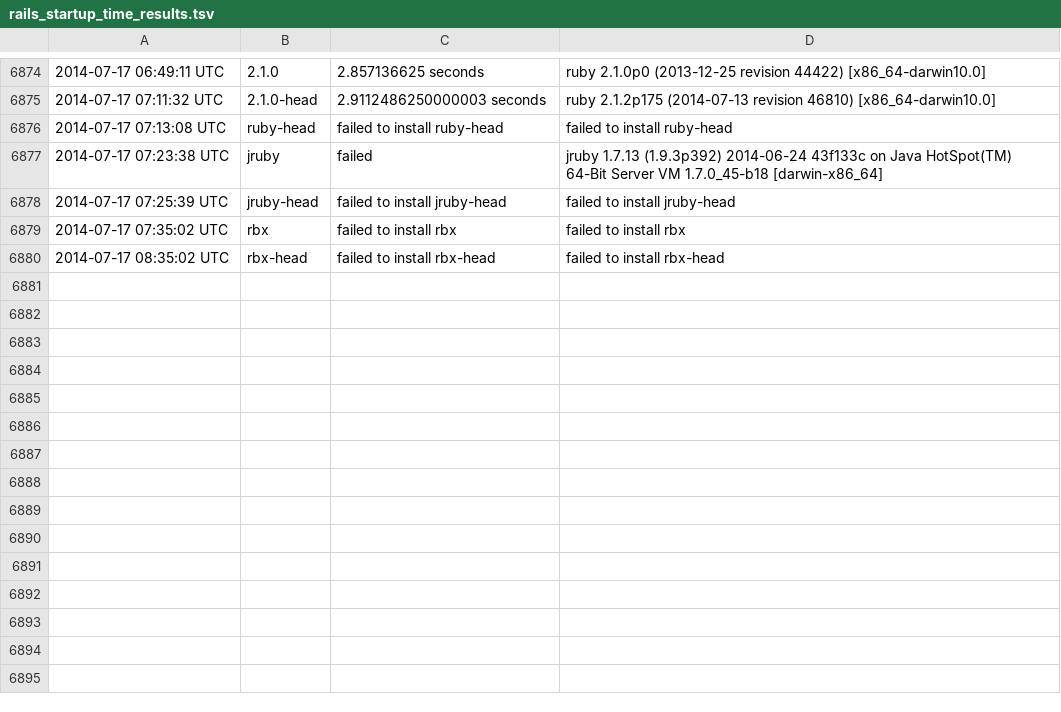
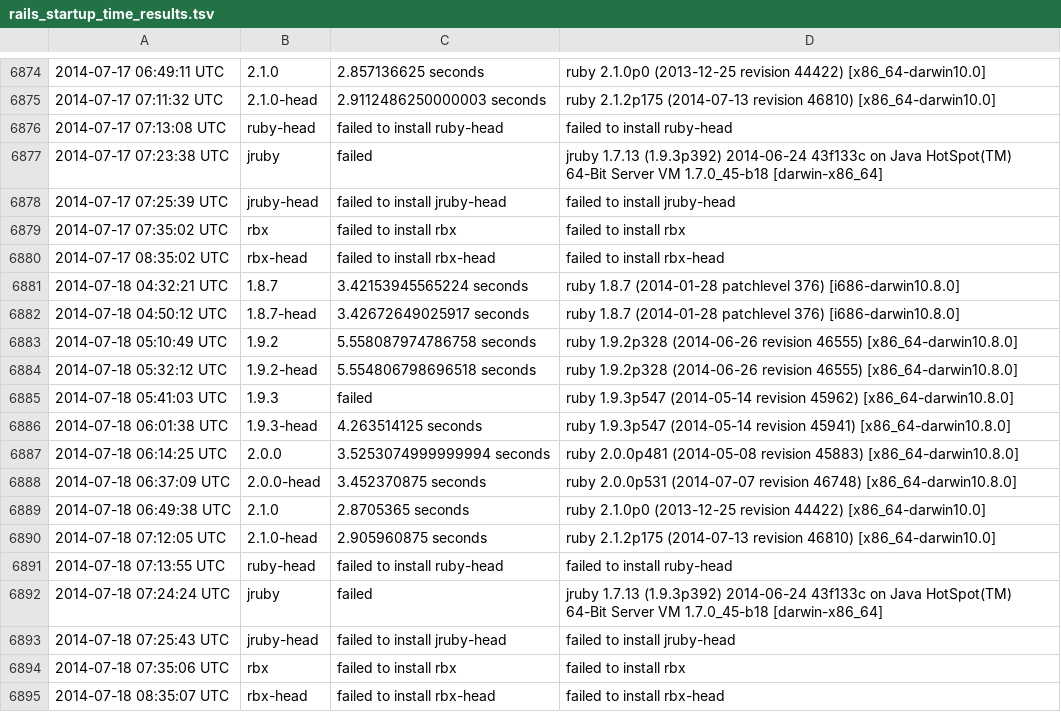
Before and after one commit to brianhempel/isrubyfastyet, a TSV file: results/rails_startup_time_results.tsv, drawn as a sheet; only a part is shown, gaps mark what is left out; the diff names each change by its address in the sheet, - before the commit and + after, or states it on an @@ line.

```diff
--- a/results/rails_startup_time_results.tsv
+++ b/results/rails_startup_time_results.tsv
+row 6881: 2014-07-18 04:32:21 UTC | 1.8.7 | 3.42153945565224 seconds | ruby 1.8.7 (2014-01-28 patchlevel 376) [i686-darwin10.8.0]
+row 6882: 2014-07-18 04:50:12 UTC | 1.8.7-head | 3.42672649025917 seconds | ruby 1.8.7 (2014-01-28 patchlevel 376) [i686-darwin10.8.0]
+row 6883: 2014-07-18 05:10:49 UTC | 1.9.2 | 5.558087974786758 seconds | ruby 1.9.2p328 (2014-06-26 revision 46555) [x86_64-darwin10.8.0]
+row 6884: 2014-07-18 05:32:12 UTC | 1.9.2-head | 5.554806798696518 seconds | ruby 1.9.2p328 (2014-06-26 revision 46555) [x86_64-darwin10.8.0]
+row 6885: 2014-07-18 05:41:03 UTC | 1.9.3 | failed | ruby 1.9.3p547 (2014-05-14 revision 45962) [x86_64-darwin10.8.0]
+row 6886: 2014-07-18 06:01:38 UTC | 1.9.3-head | 4.263514125 seconds | ruby 1.9.3p547 (2014-05-14 revision 45941) [x86_64-darwin10.8.0]
+row 6887: 2014-07-18 06:14:25 UTC | 2.0.0 | 3.5253074999999994 seconds | ruby 2.0.0p481 (2014-05-08 revision 45883) [x86_64-darwin10.8.0]
+row 6888: 2014-07-18 06:37:09 UTC | 2.0.0-head | 3.452370875 seconds | ruby 2.0.0p531 (2014-07-07 revision 46748) [x86_64-darwin10.8.0]
+row 6889: 2014-07-18 06:49:38 UTC | 2.1.0 | 2.8705365 seconds | ruby 2.1.0p0 (2013-12-25 revision 44422) [x86_64-darwin10.0]
+row 6890: 2014-07-18 07:12:05 UTC | 2.1.0-head | 2.905960875 seconds | ruby 2.1.2p175 (2014-07-13 revision 46810) [x86_64-darwin10.0]
+row 6891: 2014-07-18 07:13:55 UTC | ruby-head | failed to install ruby-head | failed to install ruby-head
+row 6892: 2014-07-18 07:24:24 UTC | jruby | failed | jruby 1.7.13 (1.9.3p392) 2014-06-24 43f133c on Java HotSpot(TM) 64-Bit Server VM 1.7.0_45-b18 [darwin-x86_64]
+row 6893: 2014-07-18 07:25:43 UTC | jruby-head | failed to install jruby-head | failed to install jruby-head
+row 6894: 2014-07-18 07:35:06 UTC | rbx | failed to install rbx | failed to install rbx
+row 6895: 2014-07-18 08:35:07 UTC | rbx-head | failed to install rbx-head | failed to install rbx-head
```
Also changed, not shown: results/rails_memory_usage_results.tsv, results/rails_requests_per_second_results.tsv, 1 other file.
